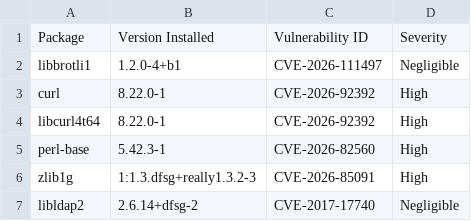
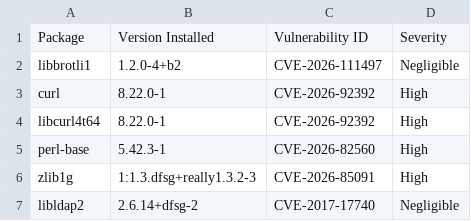
Before and after one commit to AnchorLayer/docker-baseimage-debian, a CSV file: vuln-reports-Forky/grype-report-Forky.csv, drawn as a sheet; only a part is shown.

```diff
--- a/vuln-reports-Forky/grype-report-Forky.csv
+++ b/vuln-reports-Forky/grype-report-Forky.csv
@@ -1,3 +1,3 @@
 "Package","Version Installed","Vulnerability ID","Severity"
-"libbrotli1","1.2.0-4+b1","CVE-2026-111497","Negligible"
+"libbrotli1","1.2.0-4+b2","CVE-2026-111497","Negligible"
 "curl","8.22.0-1","CVE-2026-92392","High"
```
Also changed, not shown: 5 other files.
